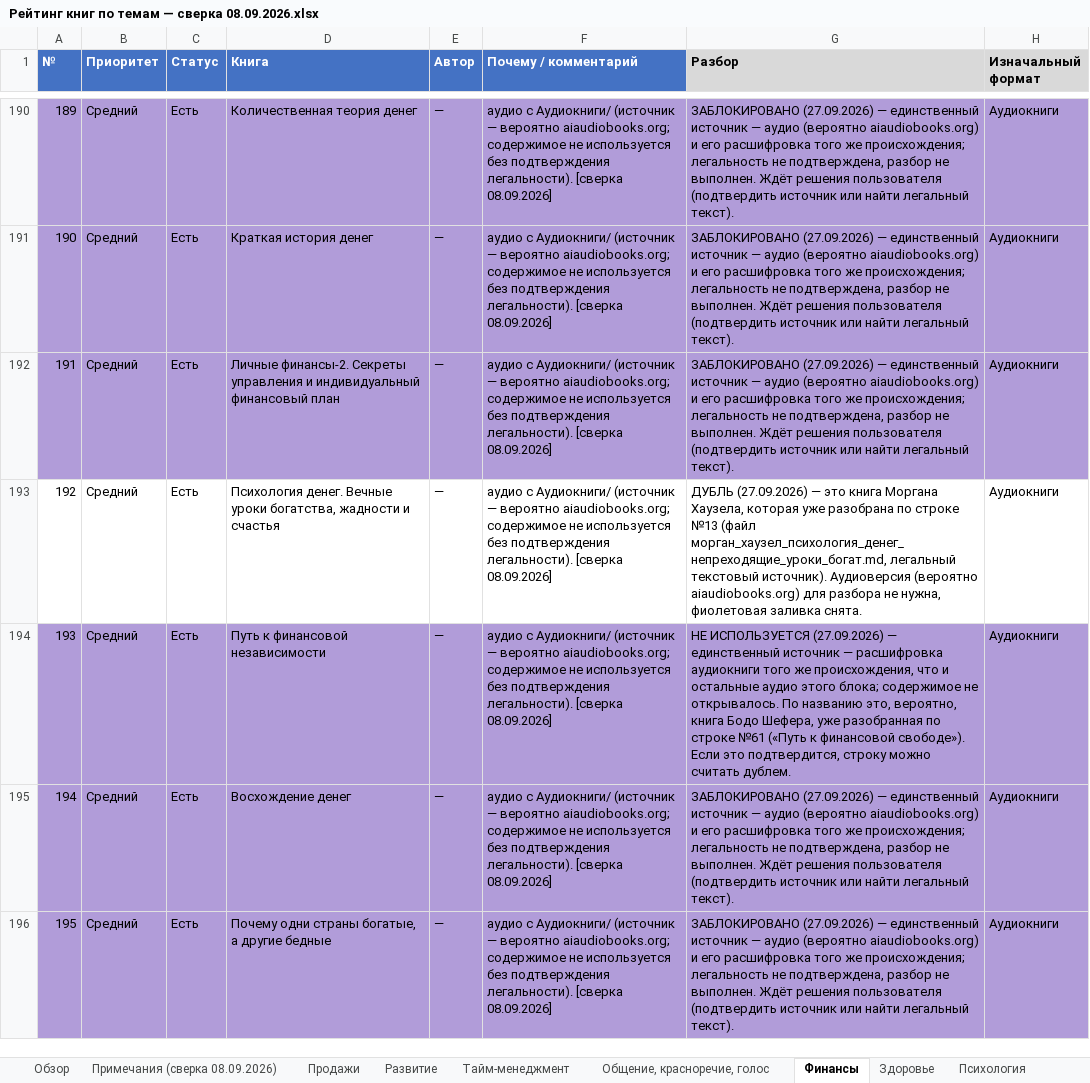
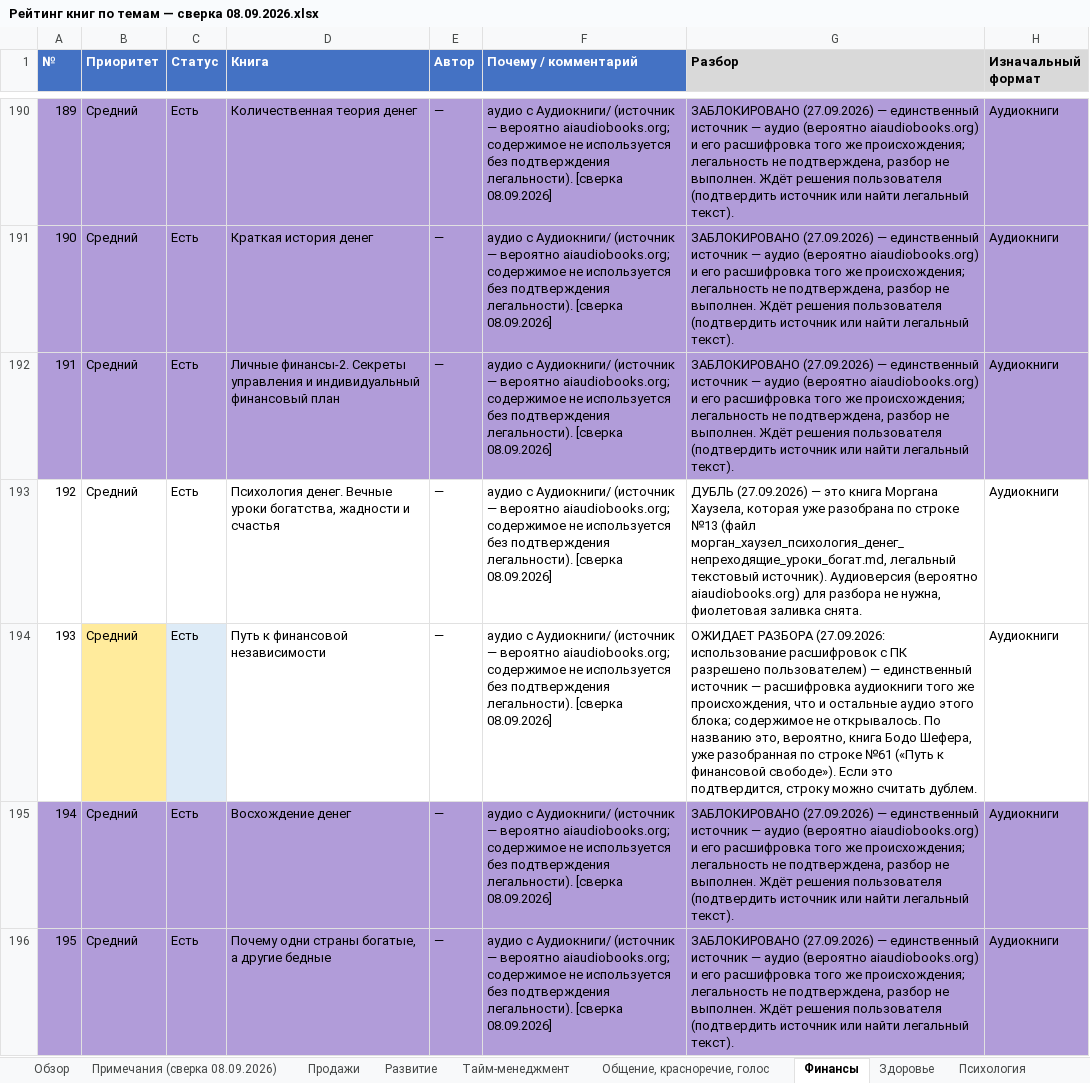
Before and after one commit to lancelot2719-lang/EgOProjects, an Excel workbook: Книги/Рейтинг книг по темам — сверка 08.09.2026.xlsx, sheet Финансы, drawn as a sheet; only a part is shown, gaps mark what is left out; values as stored, in another font and other column widths than the file's, no borders; the diff covers the shown part only; the diff names each change by its address in the sheet, - before the commit and + after, or states it on an @@ line.

```diff
--- a/Книги/Рейтинг книг по темам — сверка 08.09.2026.xlsx (sheet Финансы)
+++ b/Книги/Рейтинг книг по темам — сверка 08.09.2026.xlsx (sheet Финансы)
-A194 fill: #B19CD9
+A194 fill: none
-B194 fill: #B19CD9
+B194 fill: #FFEB9C
-C194 fill: #B19CD9
+C194 fill: #DDEBF7
-D194:H194 fill: #B19CD9
+D194:H194 fill: none
-G194 (Разбор): НЕ ИСПОЛЬЗУЕТСЯ (27.09.2026) — единственный…
+G194 (Разбор): ОЖИДАЕТ РАЗБОРА (27.09.2026: использование расшифровок с ПК разрешено пользователем) — единственный…
```
Also changed, not shown: 1 edited cell and cell formats elsewhere in this sheet, sheet Развитие, sheet Примечания (сверка 08.09.2026), sheet Здоровье, 2 other files.
